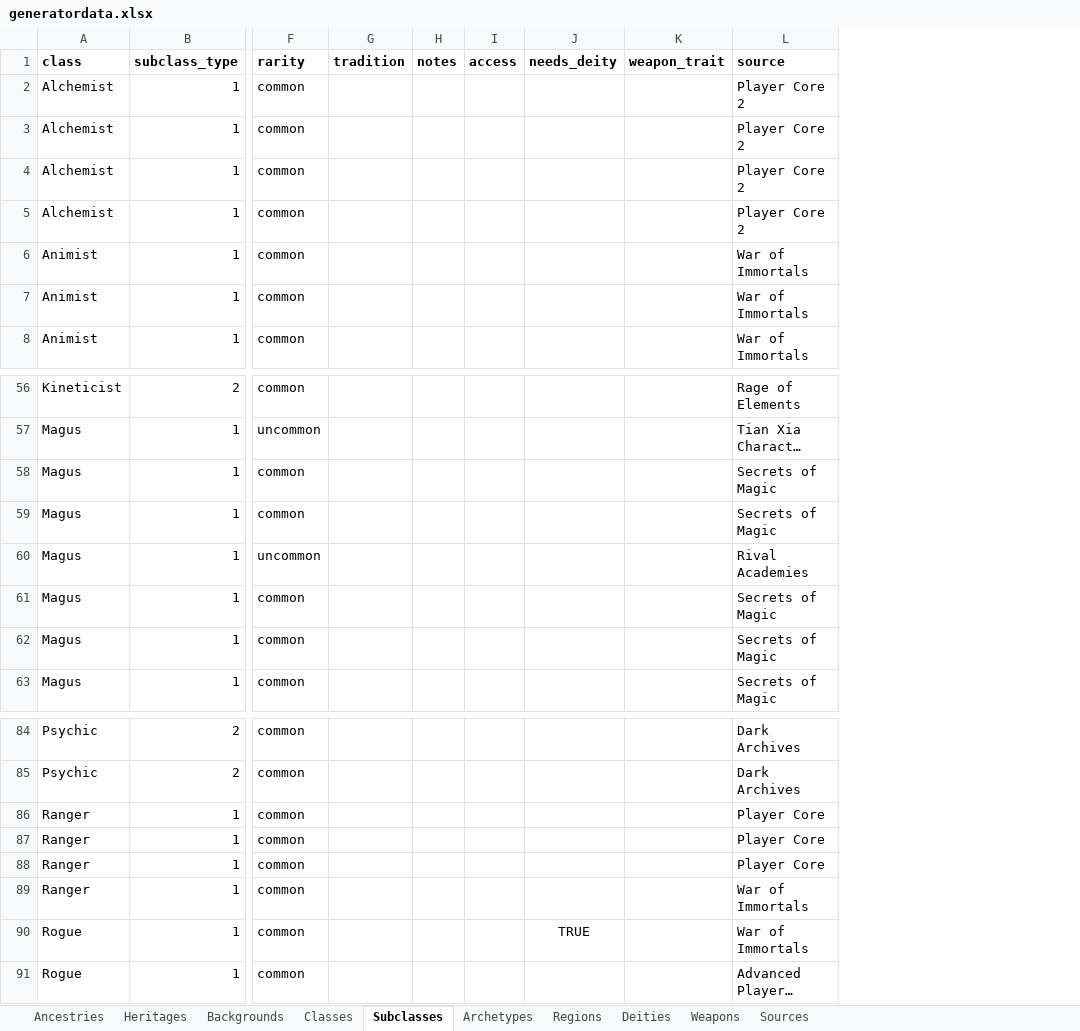
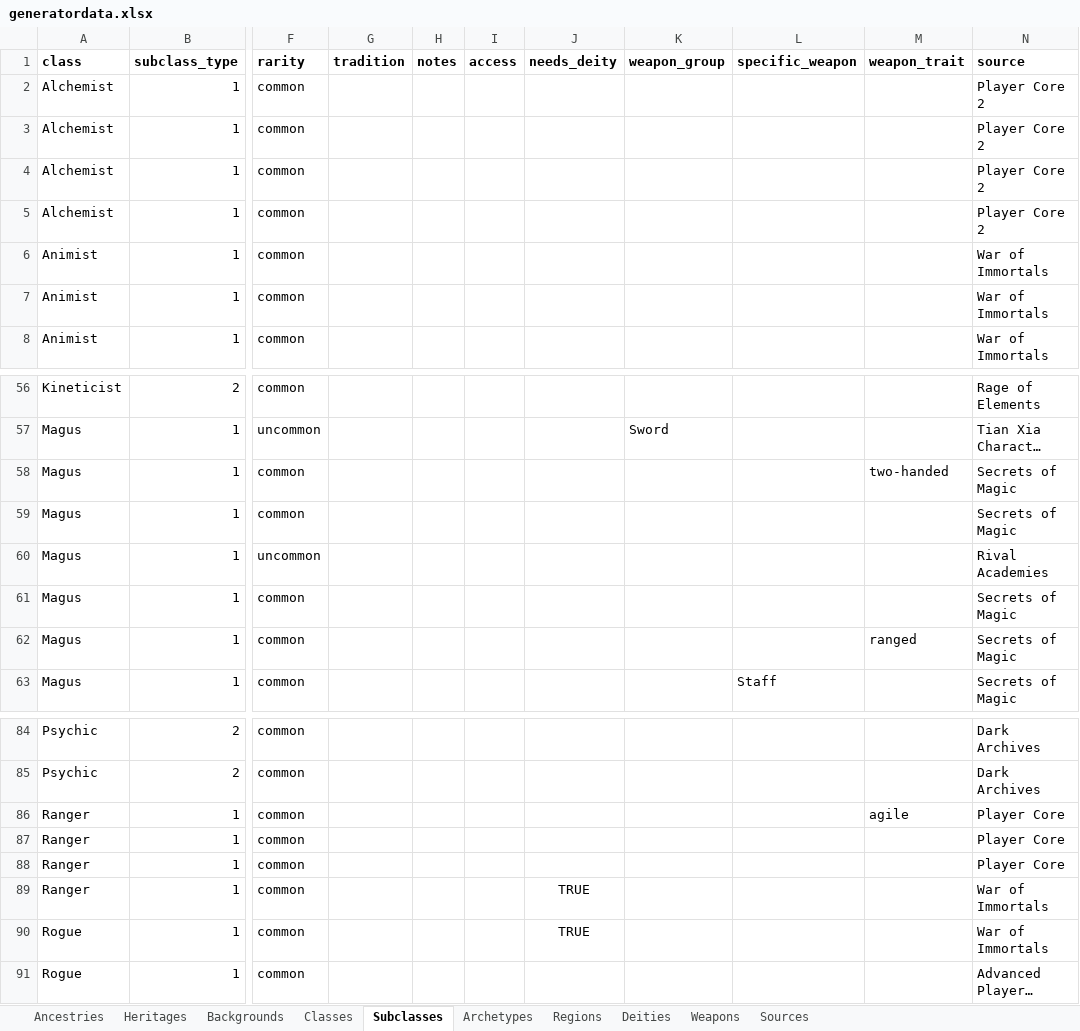
Before and after one commit to JerkyGunner/pf2e-generator, an Excel workbook: assets/data/generatordata.xlsx, sheet Subclasses, drawn as a sheet; only a part is shown, gaps mark what is left out; long unchanged cells end in …; values as stored, in another font and other column widths than the file's, no borders; addresses are those after the commit; the diff names each change by its address in the sheet, - before the commit and + after, or states it on an @@ line.

Commit message:
Support subclass weapon requirements

```diff
--- a/assets/data/generatordata.xlsx (sheet Subclasses)
+++ b/assets/data/generatordata.xlsx (sheet Subclasses)
+column K (weapon_group), row 57: Sword
+column L (specific_weapon), row 63: Staff
-M58 (weapon_trait): (empty)
+M58 (weapon_trait): two-handed
-M62 (weapon_trait): (empty)
+M62 (weapon_trait): ranged
-M86 (weapon_trait): (empty)
+M86 (weapon_trait): agile
-J89 (needs_deity): (empty)
+J89 (needs_deity): TRUE
```
Also changed, not shown: sheet Weapons, 1 other file.
